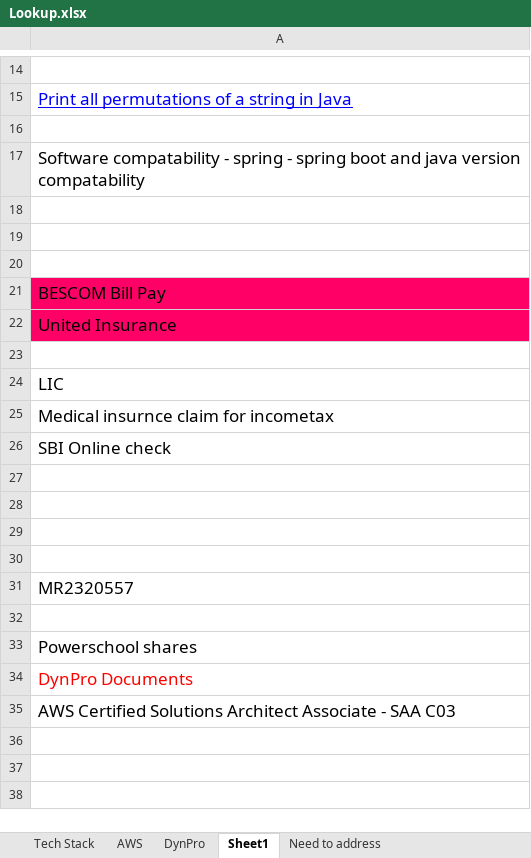
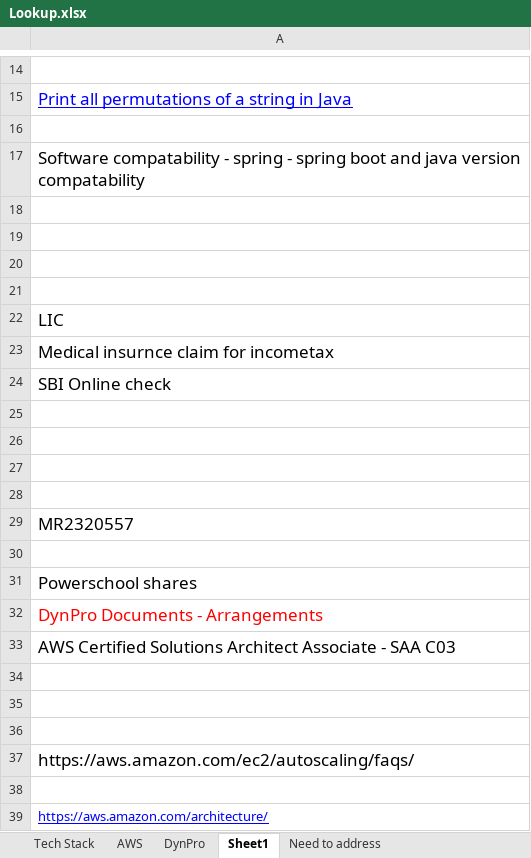
Before and after one commit to T-Gopinath/Docs, an Excel workbook: Lookup.xlsx, sheet Sheet1, drawn as a sheet; only a part is shown, gaps mark what is left out; values as stored, in another font and other column widths than the file's, no borders; removed rows and columns are numbered as before the commit, all else as after; the diff names each change by its address in the sheet, - before the commit and + after, or states it on an @@ line.

```diff
--- a/Lookup.xlsx (sheet Sheet1)
+++ b/Lookup.xlsx (sheet Sheet1)
-row 21: BESCOM Bill Pay
-row 22: United Insurance
-A32: DynPro Documents
+A32: DynPro Documents - Arrangements
+row 34: (empty)
+row 35: (empty)
+row 36: (empty)
+row 37: https://aws.amazon.com/ec2/autoscaling/faqs/
+row 38: (empty)
+row 39: https://aws.amazon.com/architecture/
```
Also changed, not shown: sheet AWS.
